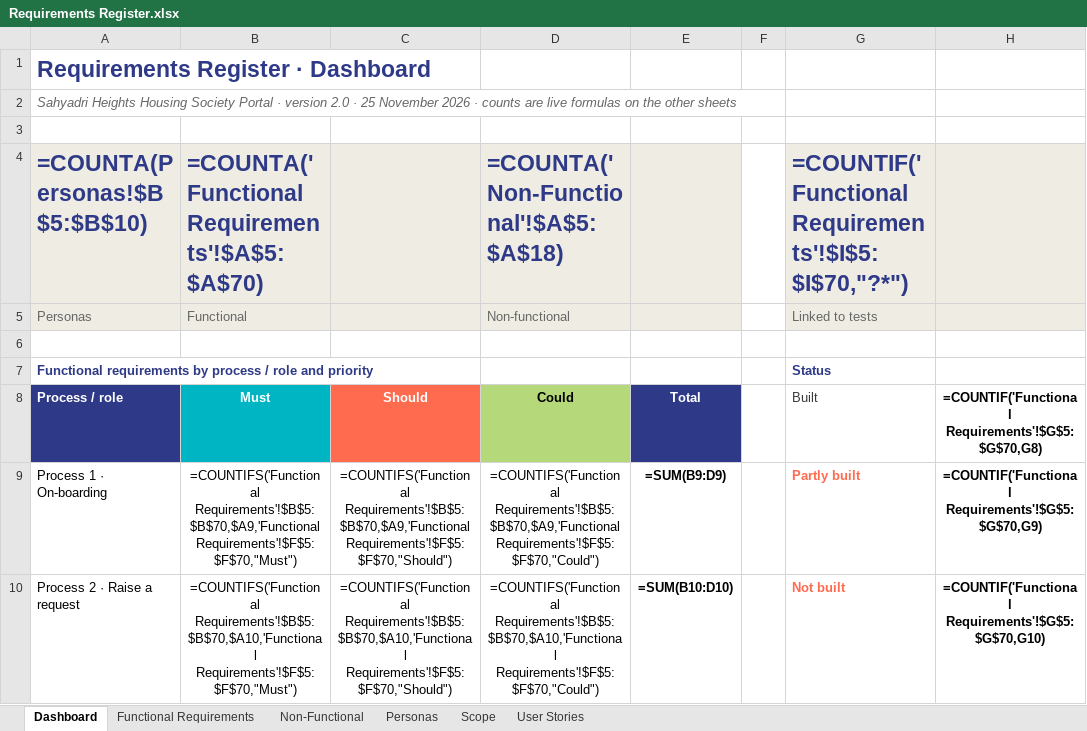
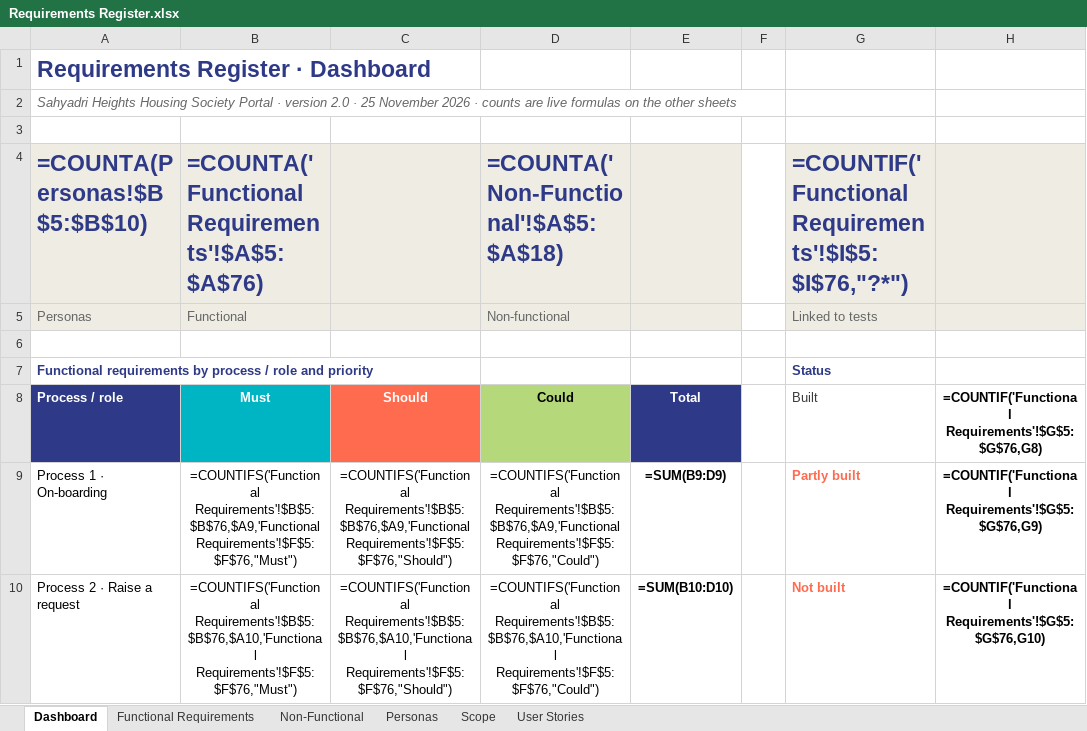
Before and after one commit to beerus-Ai/housing-portal, an Excel workbook: Requirements Documents/Requirements Register.xlsx, sheet Dashboard, drawn as a sheet; only a part is shown; values as stored, in another font and other column widths than the file's, no borders; formulas without a stored value are shown as written; charts and pictures not drawn; the diff covers the shown part only; the diff names each change by its address in the sheet, - before the commit and + after, or states it on an @@ line.

Commit message:
wip: services and calm dashboards

```diff
--- a/Requirements Documents/Requirements Register.xlsx (sheet Dashboard)
+++ b/Requirements Documents/Requirements Register.xlsx (sheet Dashboard)
-B4: =COUNTA('Functional Requirements'!$A$5:$A$70)
+B4: =COUNTA('Functional Requirements'!$A$5:$A$76)
-G4: =COUNTIF('Functional Requirements'!$I$5:$I$70,"?*")
+G4: =COUNTIF('Functional Requirements'!$I$5:$I$76,"?*")
-H8: =COUNTIF('Functional Requirements'!$G$5:$G$70,G8)
+H8: =COUNTIF('Functional Requirements'!$G$5:$G$76,G8)
-B9: =COUNTIFS('Functional Requirements'!$B$5:$B$70,$A9,'Functional Requirements'!$F$5:$F$70,"Must")
+B9: =COUNTIFS('Functional Requirements'!$B$5:$B$76,$A9,'Functional Requirements'!$F$5:$F$76,"Must")
-C9: =COUNTIFS('Functional Requirements'!$B$5:$B$70,$A9,'Functional Requirements'!$F$5:$F$70,"Should")
+C9: =COUNTIFS('Functional Requirements'!$B$5:$B$76,$A9,'Functional Requirements'!$F$5:$F$76,"Should")
-D9: =COUNTIFS('Functional Requirements'!$B$5:$B$70,$A9,'Functional Requirements'!$F$5:$F$70,"Could")
+D9: =COUNTIFS('Functional Requirements'!$B$5:$B$76,$A9,'Functional Requirements'!$F$5:$F$76,"Could")
-H9: =COUNTIF('Functional Requirements'!$G$5:$G$70,G9)
+H9: =COUNTIF('Functional Requirements'!$G$5:$G$76,G9)
-B10: =COUNTIFS('Functional Requirements'!$B$5:$B$70,$A10,'Functional Requirements'!$F$5:$F$70,"Must")
+B10: =COUNTIFS('Functional Requirements'!$B$5:$B$76,$A10,'Functional Requirements'!$F$5:$F$76,"Must")
-C10: =COUNTIFS('Functional Requirements'!$B$5:$B$70,$A10,'Functional Requirements'!$F$5:$F$70,"Should")
+C10: =COUNTIFS('Functional Requirements'!$B$5:$B$76,$A10,'Functional Requirements'!$F$5:$F$76,"Should")
-D10: =COUNTIFS('Functional Requirements'!$B$5:$B$70,$A10,'Functional Requirements'!$F$5:$F$70,"Could")
+D10: =COUNTIFS('Functional Requirements'!$B$5:$B$76,$A10,'Functional Requirements'!$F$5:$F$76,"Could")
-H10: =COUNTIF('Functional Requirements'!$G$5:$G$70,G10)
+H10: =COUNTIF('Functional Requirements'!$G$5:$G$76,G10)
```
Also changed, not shown: 1 added row, 22 edited cells and merged cells elsewhere in this sheet, sheet Functional Requirements, sheet User Stories, sheet Scope, charts or pictures, 28 other files.
